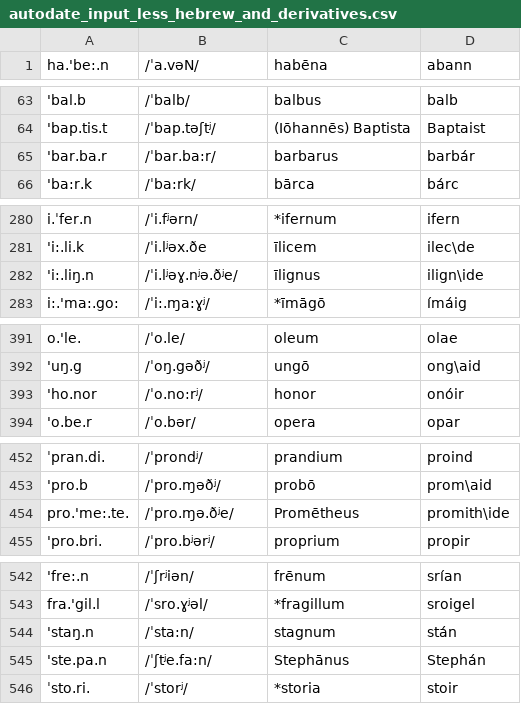
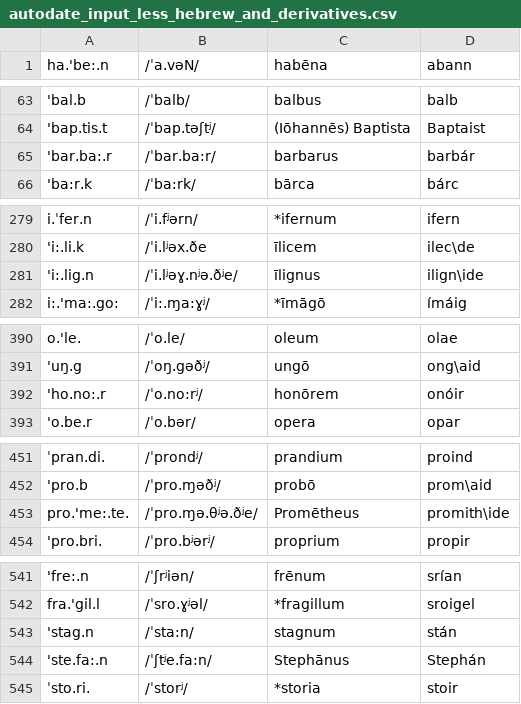
Before and after one commit to bowersd/lat2sgaLoans, a CSV file: monteCarlo/autodate_input_less_hebrew_and_derivatives.csv, drawn as a sheet; only a part is shown, gaps mark what is left out; addresses are those after the commit; the diff covers the shown part only; the diff names each change by its address in the sheet, - before the commit and + after, or states it on an @@ line.

```diff
--- a/monteCarlo/autodate_input_less_hebrew_and_derivatives.csv
+++ b/monteCarlo/autodate_input_less_hebrew_and_derivatives.csv
-A65 (ha.'be:.n): 'bar.ba.r
+A65 (ha.'be:.n): 'bar.ba:.r
-A281 (ha.'be:.n): 'i:.liŋ.n
+A281 (ha.'be:.n): 'i:.lig.n
-A392 (ha.'be:.n): 'ho.nor
+A392 (ha.'be:.n): 'ho.no:.r
-C392 (habēna): honor
+C392 (habēna): honōrem
-B453 (/ˈa.vəN/): /ˈpro.ɱə.ðʲe/
+B453 (/ˈa.vəN/): /ˈpro.ɱə.θʲə.ðʲe/
-A543 (ha.'be:.n): 'staŋ.n
+A543 (ha.'be:.n): 'stag.n
-A544 (ha.'be:.n): 'ste.pa.n
+A544 (ha.'be:.n): 'ste.fa:.n
```
Also changed, not shown: 1 removed row and 11 edited cells elsewhere in this file, monteCarlo/change_list.csv.
